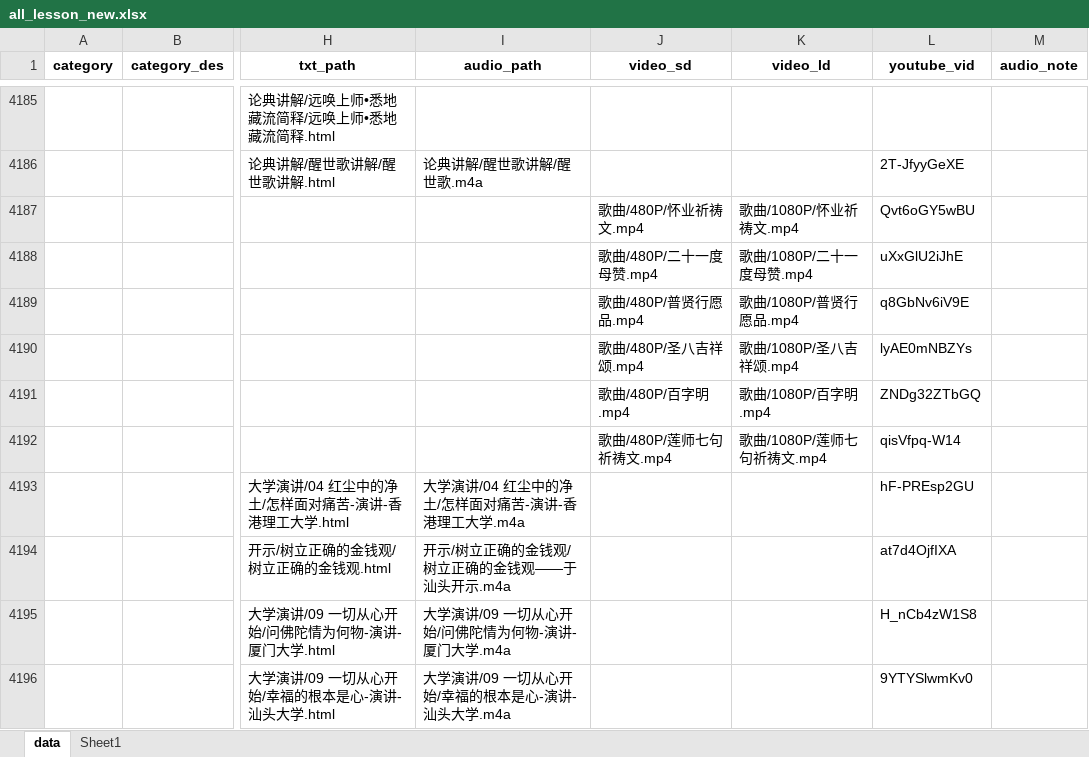
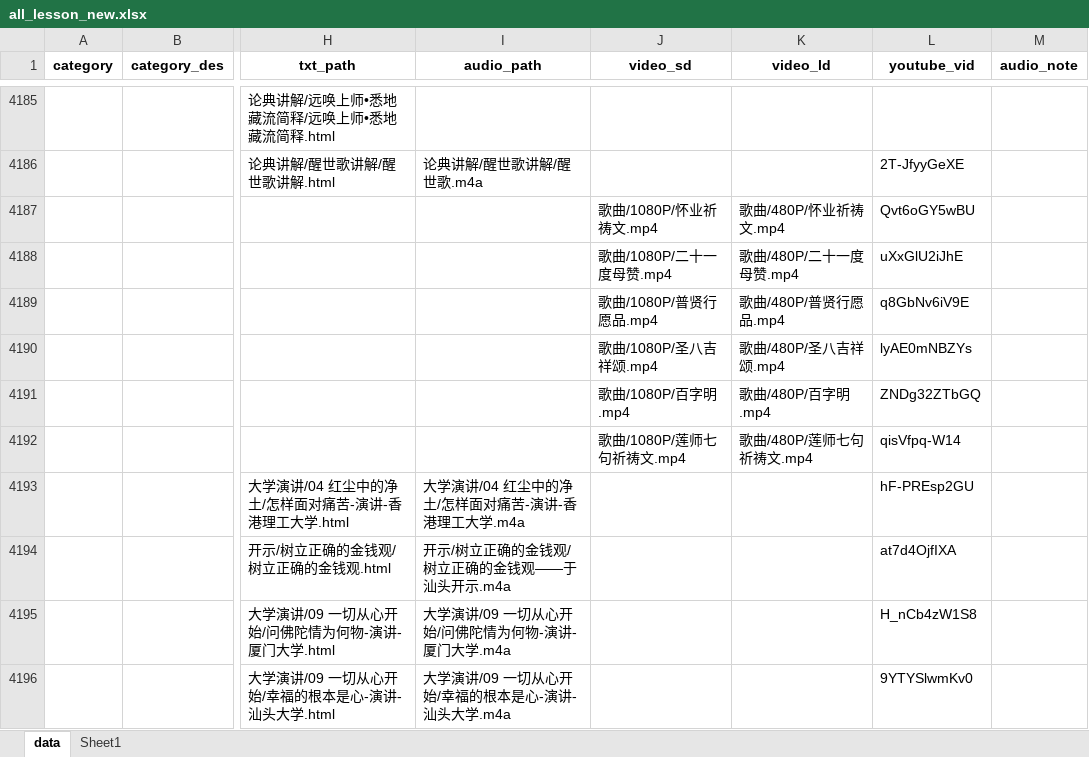
Before and after one commit to hliuleo/lamatxt, an Excel workbook: all_lesson_new.xlsx, sheet data, drawn as a sheet; only a part is shown, gaps mark what is left out; values as stored, in another font and other column widths than the file's, no borders; the diff names each change by its address in the sheet, - before the commit and + after, or states it on an @@ line.

Commit message:
歌曲格式错误

```diff
--- a/all_lesson_new.xlsx (sheet data)
+++ b/all_lesson_new.xlsx (sheet data)
-J4187 (video_sd): 歌曲/480P/怀业祈祷文.mp4
+J4187 (video_sd): 歌曲/1080P/怀业祈祷文.mp4
-K4187 (video_ld): 歌曲/1080P/怀业祈祷文.mp4
+K4187 (video_ld): 歌曲/480P/怀业祈祷文.mp4
-J4188 (video_sd): 歌曲/480P/二十一度母赞.mp4
+J4188 (video_sd): 歌曲/1080P/二十一度母赞.mp4
-K4188 (video_ld): 歌曲/1080P/二十一度母赞.mp4
+K4188 (video_ld): 歌曲/480P/二十一度母赞.mp4
-J4189 (video_sd): 歌曲/480P/普贤行愿品.mp4
+J4189 (video_sd): 歌曲/1080P/普贤行愿品.mp4
-K4189 (video_ld): 歌曲/1080P/普贤行愿品.mp4
+K4189 (video_ld): 歌曲/480P/普贤行愿品.mp4
-J4190 (video_sd): 歌曲/480P/圣八吉祥颂.mp4
+J4190 (video_sd): 歌曲/1080P/圣八吉祥颂.mp4
-K4190 (video_ld): 歌曲/1080P/圣八吉祥颂.mp4
+K4190 (video_ld): 歌曲/480P/圣八吉祥颂.mp4
-J4191 (video_sd): 歌曲/480P/百字明.mp4
+J4191 (video_sd): 歌曲/1080P/百字明.mp4
-K4191 (video_ld): 歌曲/1080P/百字明.mp4
+K4191 (video_ld): 歌曲/480P/百字明.mp4
-J4192 (video_sd): 歌曲/480P/莲师七句祈祷文.mp4
+J4192 (video_sd): 歌曲/1080P/莲师七句祈祷文.mp4
-K4192 (video_ld): 歌曲/1080P/莲师七句祈祷文.mp4
+K4192 (video_ld): 歌曲/480P/莲师七句祈祷文.mp4
```
